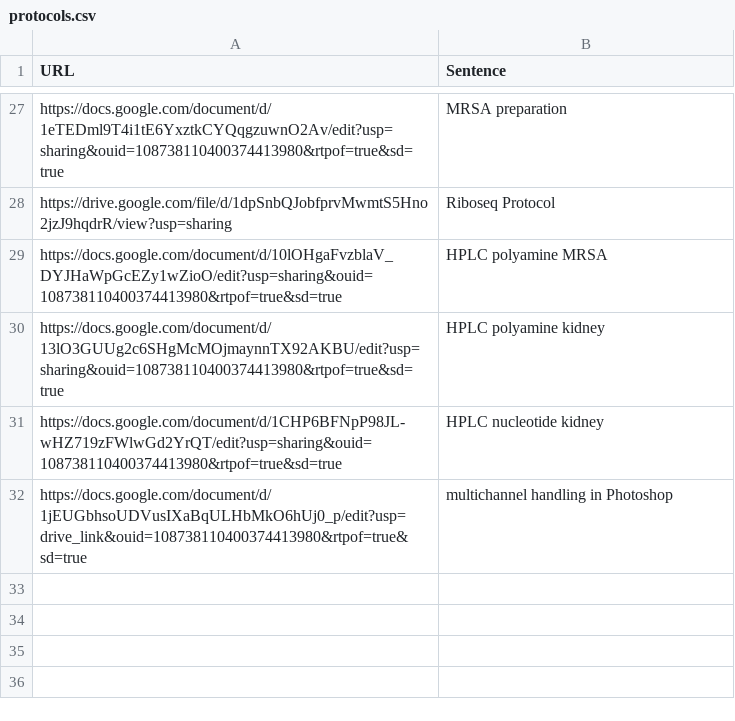
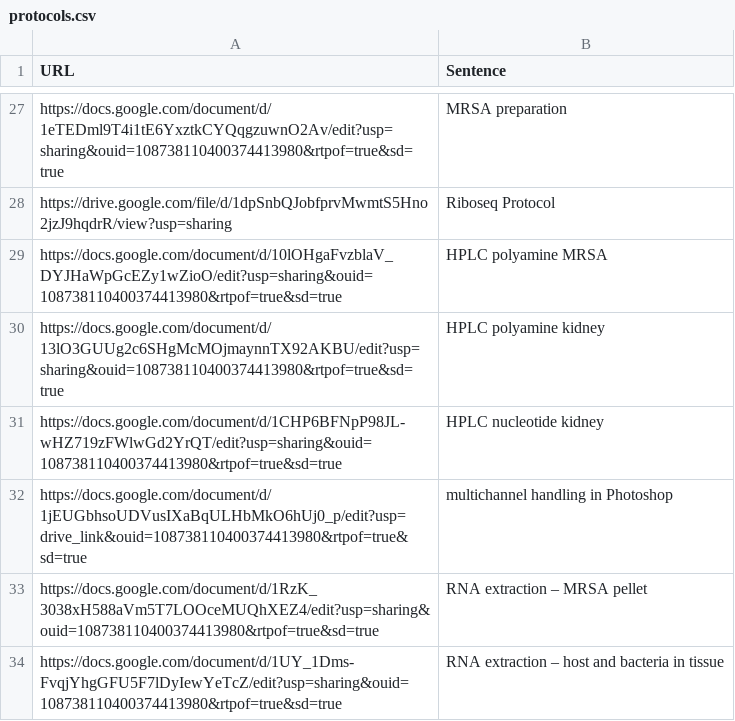
Before and after one commit to jmyslins/jmyslins.github.io, a CSV file: protocols.csv, drawn as a sheet; only a part is shown, gaps mark what is left out.

Commit message:
Update protocols.csv

```diff
--- a/protocols.csv
+++ b/protocols.csv
@@ -32 +32,3 @@ https://docs.google.com/document/d/1CHP6BFNpP98JL-wHZ719zFWlwGd2YrQT/edit?usp=sh
 https://docs.google.com/document/d/1jEUGbhsoUDVusIXaBqULHbMkO6hUj0_p/edit?usp=drive_link&ouid=108738110400374413980&rtpof=true&sd=true,multichannel handling in Photoshop
+https://docs.google.com/document/d/1RzK_3038xH588aVm5T7LOOceMUQhXEZ4/edit?usp=sharing&ouid=108738110400374413980&rtpof=true&sd=true,RNA extraction – MRSA pellet
+https://docs.google.com/document/d/1UY_1Dms-FvqjYhgGFU5F7lDyIewYeTcZ/edit?usp=sharing&ouid=108738110400374413980&rtpof=true&sd=true,RNA extraction – host and bacteria in tissue
```
